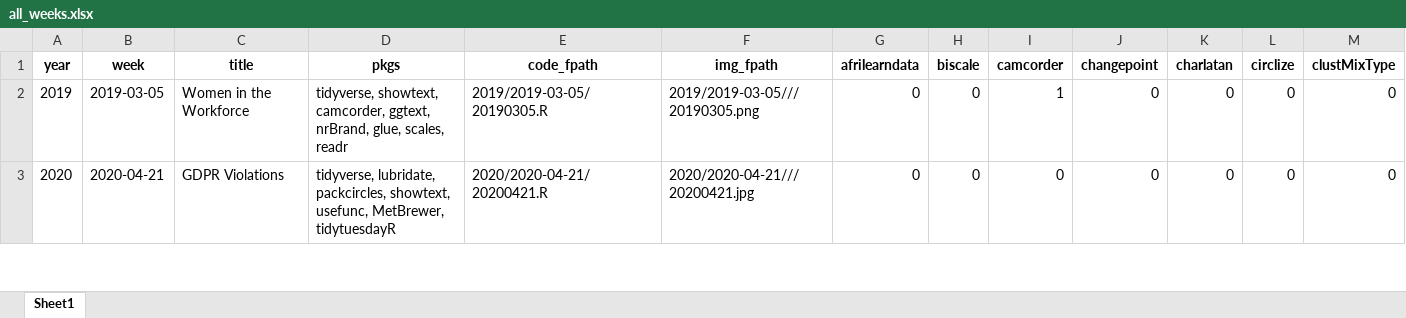
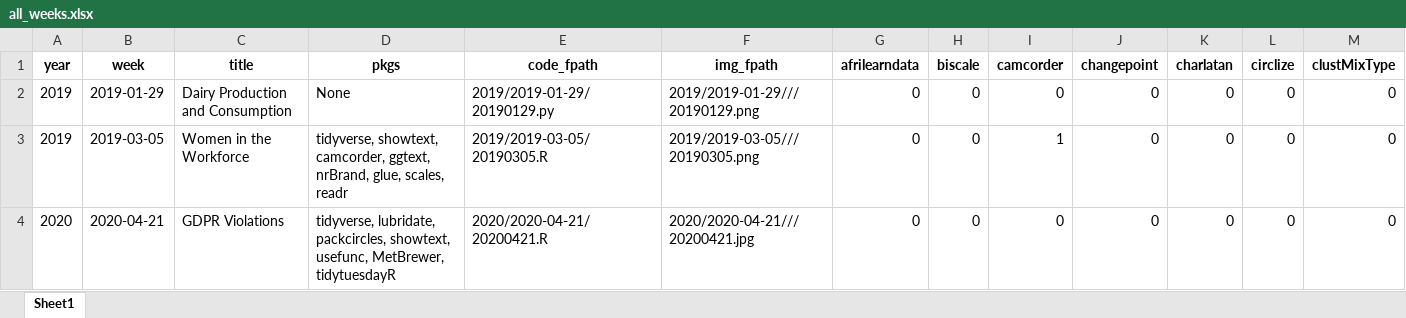
Before and after one commit to nrennie/tidytuesday, an Excel workbook: data/all_weeks.xlsx, sheet Sheet1, drawn as a sheet; only a part is shown; values as stored, in another font and other column widths than the file's, no borders; rows hold the shown columns only; the diff names each change by its address in the sheet, - before the commit and + after, or states it on an @@ line.

```diff
--- a/data/all_weeks.xlsx (sheet Sheet1)
+++ b/data/all_weeks.xlsx (sheet Sheet1)
+row 2: 2019 | 2019-01-29 | Dairy Production and Consumption | None | 2019/2019-01-29/20190129.py | 2019/2019-01-29///20190129.png | 0 | 0 | 0 | 0 | 0 | 0 | 0
```
Also changed, not shown: 1 other file.
